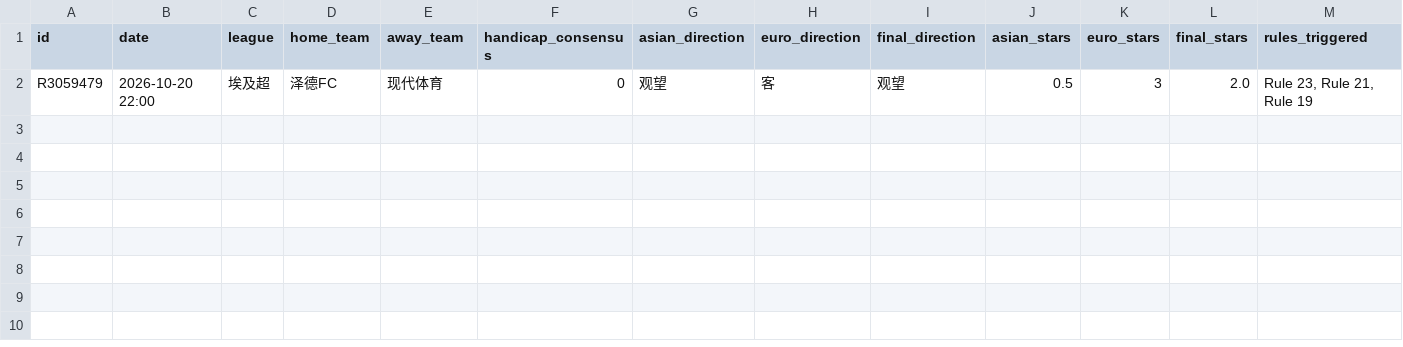
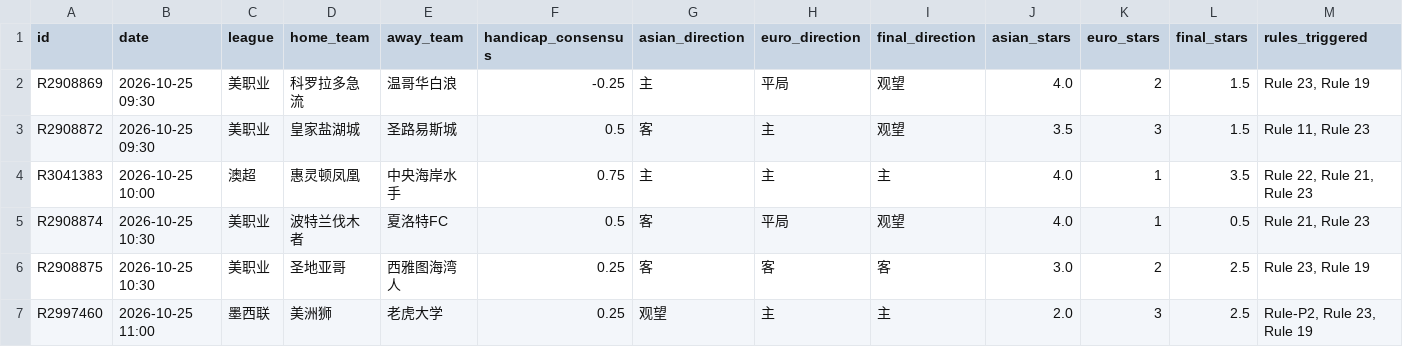
Before and after one commit to housan321/euro_asian_task, a CSV file: data/ea_matches.csv, drawn as a sheet; only a part is shown; removed rows and columns are numbered as before the commit, all else as after; rows hold the shown columns only; the diff names each change by its address in the sheet, - before the commit and + after, or states it on an @@ line.

```diff
--- a/data/ea_matches.csv
+++ b/data/ea_matches.csv
-row 2: R3059479 | 2026-10-20 22:00 | 埃及超 | 泽德FC | 现代体育 | 0 | 观望 | 客 | 观望 | 0.5 | 3 | 2.0 | Rule 23, Rule 21, Rule 19
+row 2: R2908869 | 2026-10-25 09:30 | 美职业 | 科罗拉多急流 | 温哥华白浪 | -0.25 | 主 | 平局 | 观望 | 4.0 | 2 | 1.5 | Rule 23, Rule 19
+row 3: R2908872 | 2026-10-25 09:30 | 美职业 | 皇家盐湖城 | 圣路易斯城 | 0.5 | 客 | 主 | 观望 | 3.5 | 3 | 1.5 | Rule 11, Rule 23
+row 4: R3041383 | 2026-10-25 10:00 | 澳超 | 惠灵顿凤凰 | 中央海岸水手 | 0.75 | 主 | 主 | 主 | 4.0 | 1 | 3.5 | Rule 22, Rule 21, Rule 23
+row 5: R2908874 | 2026-10-25 10:30 | 美职业 | 波特兰伐木者 | 夏洛特FC | 0.5 | 客 | 平局 | 观望 | 4.0 | 1 | 0.5 | Rule 21, Rule 23
+row 6: R2908875 | 2026-10-25 10:30 | 美职业 | 圣地亚哥 | 西雅图海湾人 | 0.25 | 客 | 客 | 客 | 3.0 | 2 | 2.5 | Rule 23, Rule 19
+row 7: R2997460 | 2026-10-25 11:00 | 墨西联 | 美洲狮 | 老虎大学 | 0.25 | 观望 | 主 | 主 | 2.0 | 3 | 2.5 | Rule-P2, Rule 23, Rule 19
```
Also changed, not shown: 4 other files.
